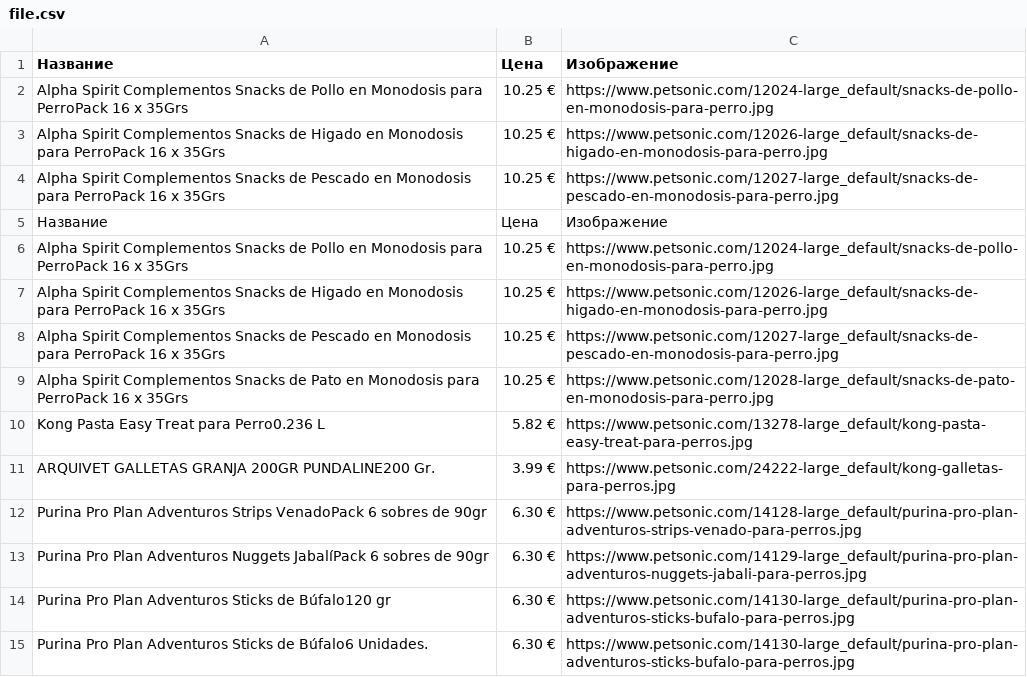
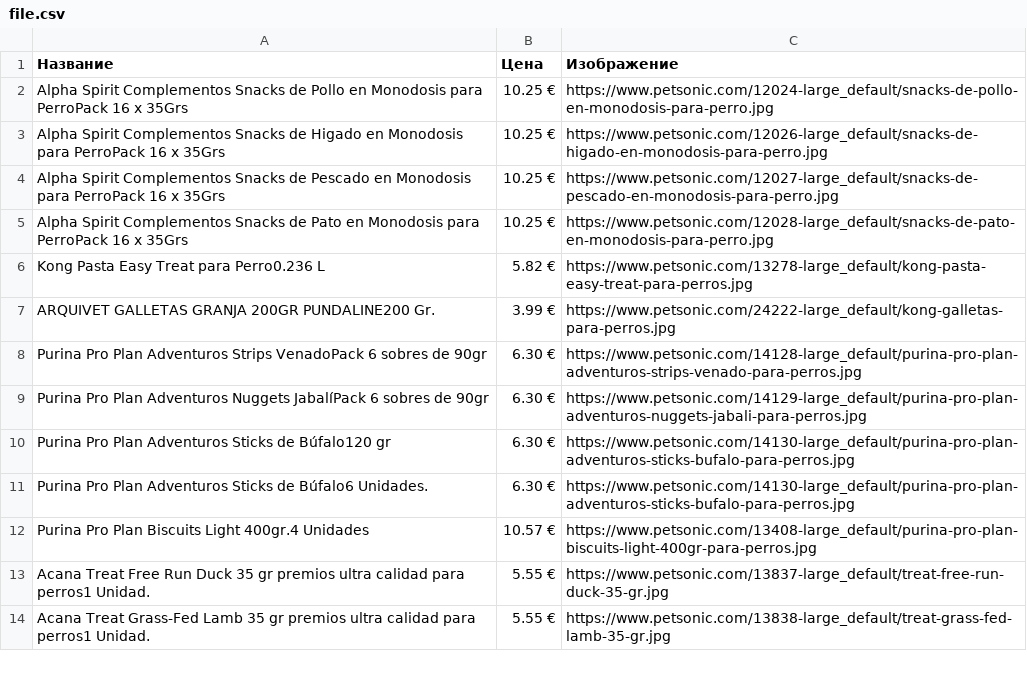
Before and after one commit to NIkitaRagulya/parser, a CSV file: file.csv, drawn as a sheet; only a part is shown; the shorter side is filled out with more unchanged rows.

Commit message:
csv full fixed

```diff
--- a/file.csv
+++ b/file.csv
@@ -4,6 +4,2 @@
  Alpha Spirit Complementos Snacks de Pescado en Monodosis para PerroPack 16 x 35Grs,10.25 €,https://www.petsonic.com/12027-large_default/snacks-de-pescado-en-monodosis-para-perro.jpg
-Название,Цена,Изображение
- Alpha Spirit Complementos Snacks de Pollo en Monodosis para PerroPack 16 x 35Grs,10.25 €,https://www.petsonic.com/12024-large_default/snacks-de-pollo-en-monodosis-para-perro.jpg
- Alpha Spirit Complementos Snacks de Higado en Monodosis para PerroPack 16 x 35Grs,10.25 €,https://www.petsonic.com/12026-large_default/snacks-de-higado-en-monodosis-para-perro.jpg
- Alpha Spirit Complementos Snacks de Pescado en Monodosis para PerroPack 16 x 35Grs,10.25 €,https://www.petsonic.com/12027-large_default/snacks-de-pescado-en-monodosis-para-perro.jpg
  Alpha Spirit Complementos Snacks de Pato en Monodosis para PerroPack 16 x 35Grs,10.25 €,https://www.petsonic.com/12028-large_default/snacks-de-pato-en-monodosis-para-perro.jpg
```
